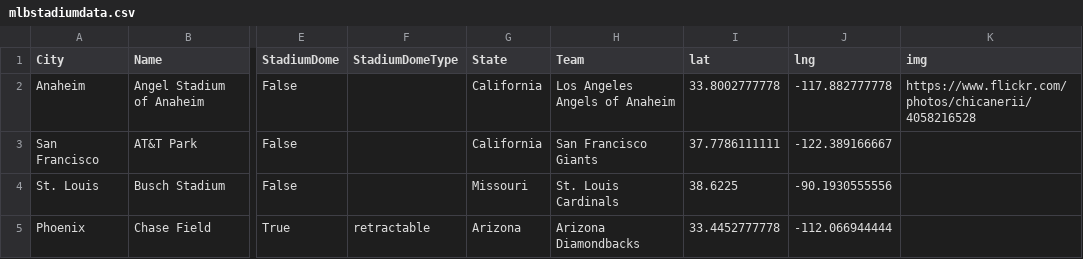
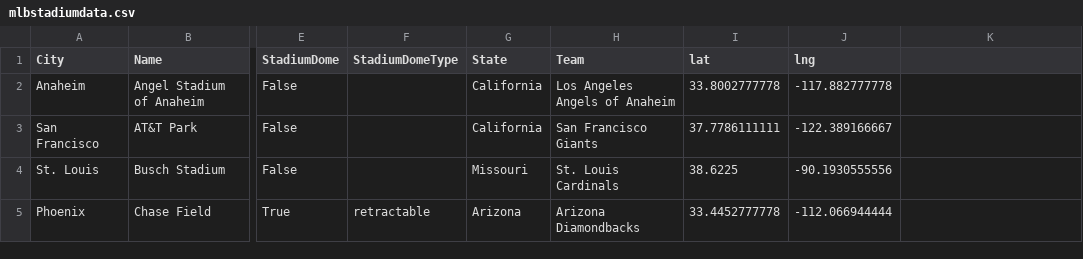
Before and after one commit to haleyjhankins/final-project, a CSV file: server/mlbstadiumdata.csv, drawn as a sheet; only a part is shown, gaps mark what is left out; the diff names each change by its address in the sheet, - before the commit and + after, or states it on an @@ line.

```diff
--- a/server/mlbstadiumdata.csv
+++ b/server/mlbstadiumdata.csv
-K1: img
+K1: (empty)
-K2: https://www.flickr.com/photos/chicanerii/4058216528
+K2: (empty)
```
Also changed, not shown: 8 other files.
